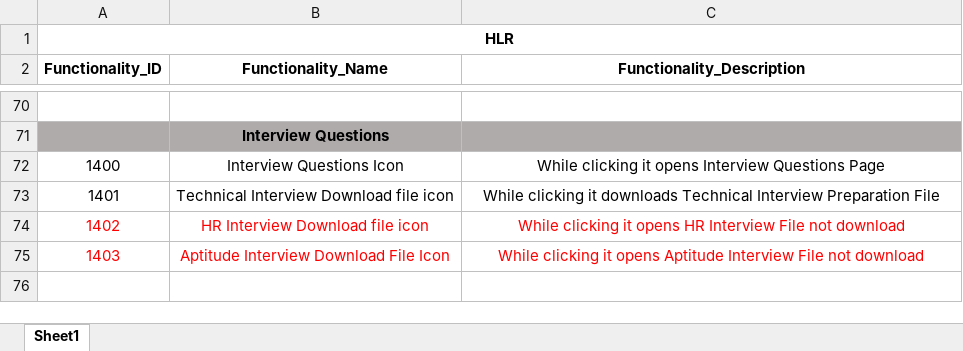
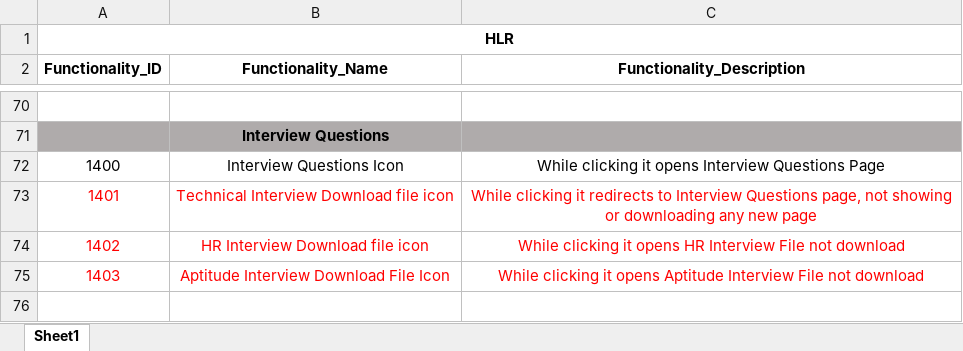
Before and after one commit to sukh-tops/Sukh09MarST, an Excel workbook: Project/PROJECT - 1.xlsx, sheet Sheet1, drawn as a sheet; only a part is shown, gaps mark what is left out; values as stored, in another font and other column widths than the file's, no borders; the diff names each change by its address in the sheet, - before the commit and + after, or states it on an @@ line.

Commit message:
merge

```diff
--- a/Project/PROJECT - 1.xlsx (sheet Sheet1)
+++ b/Project/PROJECT - 1.xlsx (sheet Sheet1)
-A73:C73 text colour: black
+A73:C73 text colour: #FF0000
-C73 (Functionality_Description): …clicking it downloads Technical Interview Preparation File
+C73 (Functionality_Description): …clicking it redirects to Interview Questions page, not showing or downloading any new page
```
